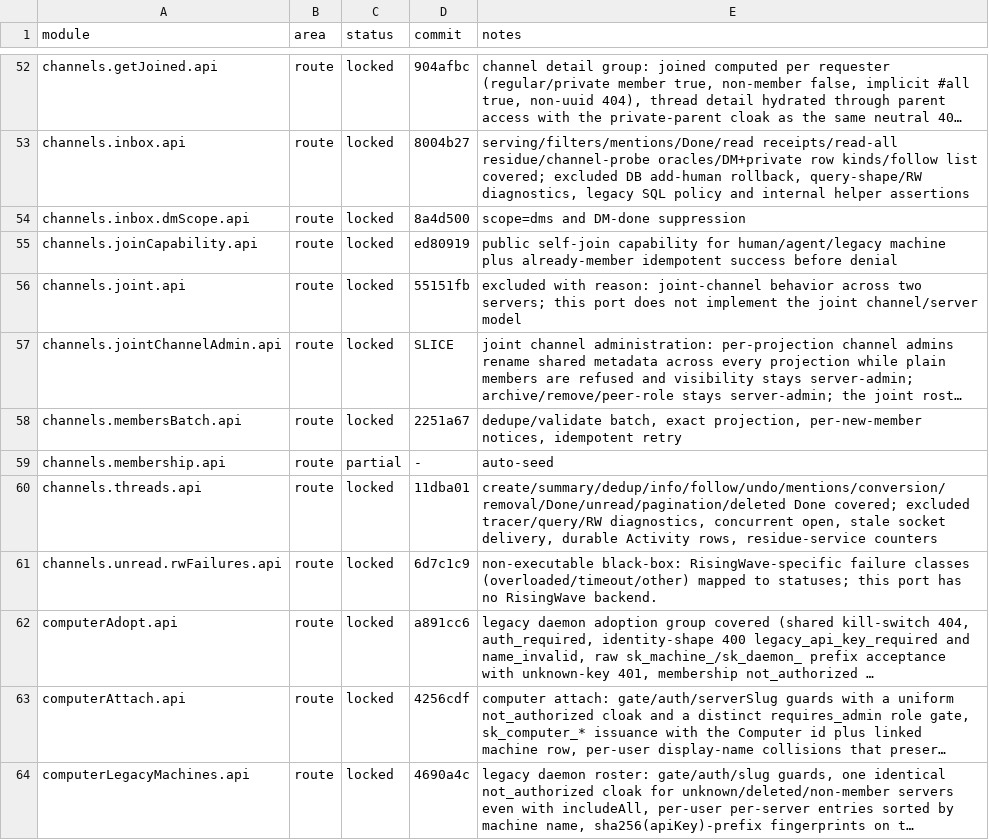
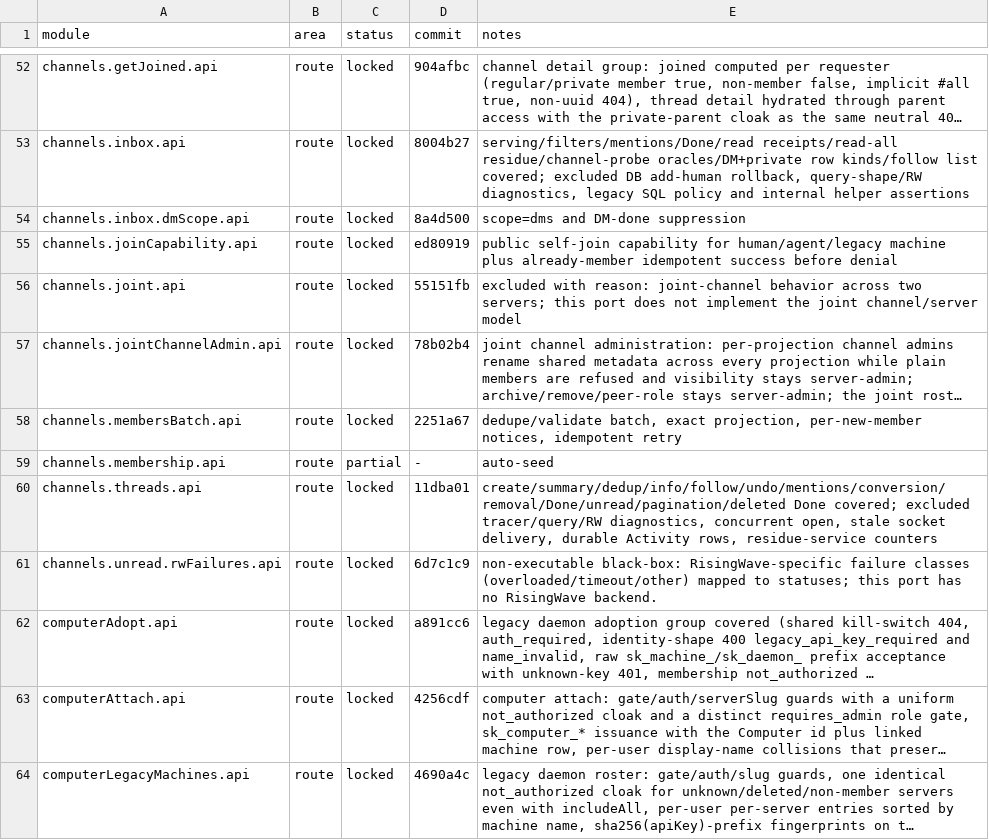
Before and after one commit to kevinzhow/raft-server-swift, a TSV file: docs/PARITY.tsv, drawn as a sheet; only a part is shown, gaps mark what is left out; long unchanged cells end in …; the diff names each change by its address in the sheet, - before the commit and + after, or states it on an @@ line.

Commit message:
Credit the joint channel administration module.

```diff
--- a/docs/PARITY.tsv
+++ b/docs/PARITY.tsv
-D57 (commit): SLICE
+D57 (commit): 78b02b4
```
